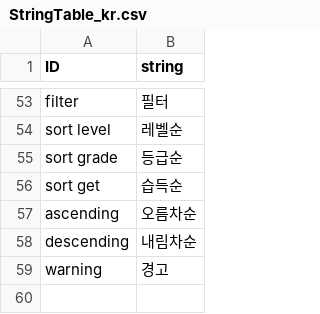
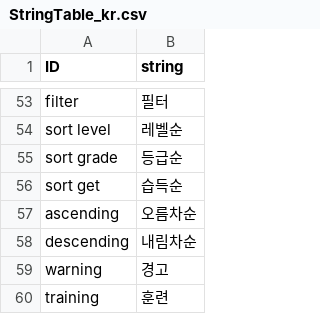
Before and after one commit to rockdo4/Underground_Gamers, a CSV file: Underground_Gamers/Assets/Lobby Scene Assets/Resources/CSV/StringTable_kr.csv, drawn as a sheet; only a part is shown, gaps mark what is left out.

```diff
--- a/Underground_Gamers/Assets/Lobby Scene Assets/Resources/CSV/StringTable_kr.csv
+++ b/Underground_Gamers/Assets/Lobby Scene Assets/Resources/CSV/StringTable_kr.csv
@@ -59 +59,2 @@ descending,내림차순
 warning,경고
+training,훈련
```
Also changed, not shown: 48 other files.
